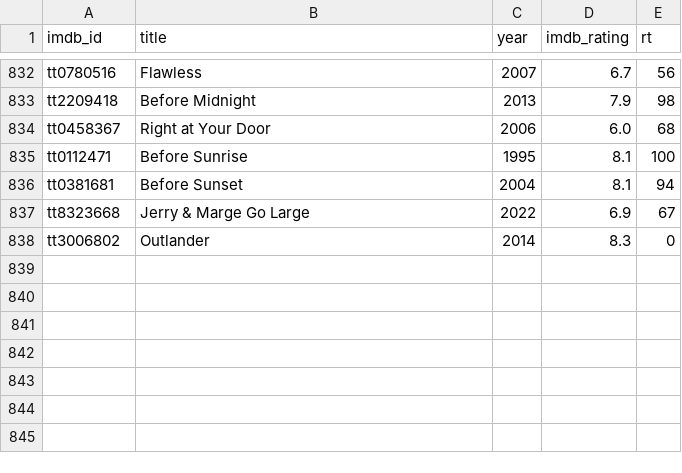
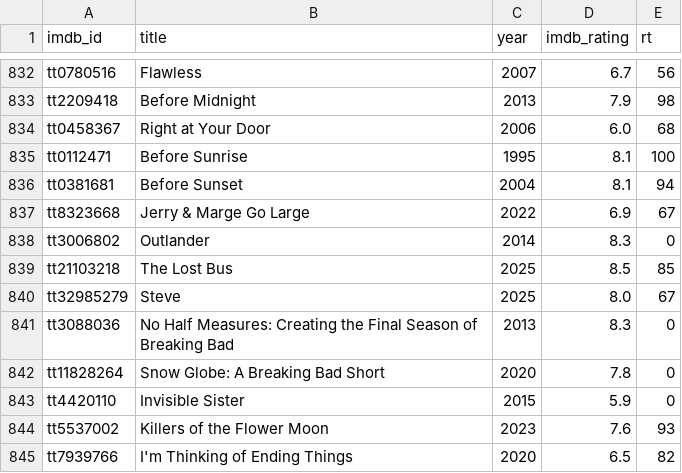
Before and after one commit to serkansu/serkans-to-watch-online, a CSV file: seed_ratings.csv, drawn as a sheet; only a part is shown, gaps mark what is left out.

Commit message:
Update seed_ratings.csv via Streamlit sync

```diff
--- a/seed_ratings.csv
+++ b/seed_ratings.csv
@@ -838 +838,8 @@ tt8323668,Jerry & Marge Go Large,2022,6.9,67
 tt3006802,Outlander,2014,8.3,0
+tt21103218,The Lost Bus,2025,8.5,85
+tt32985279,Steve,2025,8.0,67
+tt3088036,No Half Measures: Creating the Final Season of Breaking Bad,2013,8.3,0
+tt11828264,Snow Globe: A Breaking Bad Short,2020,7.8,0
+tt4420110,Invisible Sister,2015,5.9,0
+tt5537002,Killers of the Flower Moon,2023,7.6,93
+tt7939766,I'm Thinking of Ending Things,2020,6.5,82
```
